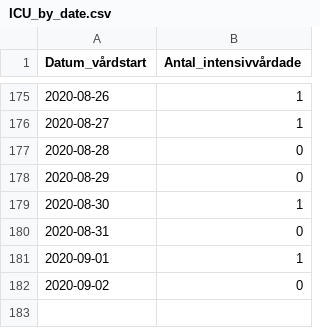
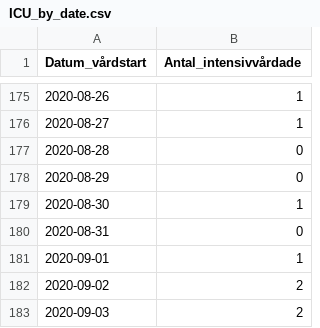
Before and after one commit to shortlisted/covid-19-sweden, a CSV file: ICU_by_date.csv, drawn as a sheet; only a part is shown, gaps mark what is left out.

```diff
--- a/ICU_by_date.csv
+++ b/ICU_by_date.csv
@@ -181,2 +181,3 @@ Datum_vårdstart,Antal_intensivvårdade
 2020-09-01,1
-2020-09-02,0
+2020-09-02,2
+2020-09-03,2
```
Also changed, not shown: cases_by_date_and_region.csv, deaths_by_date.csv, 3 other files.
